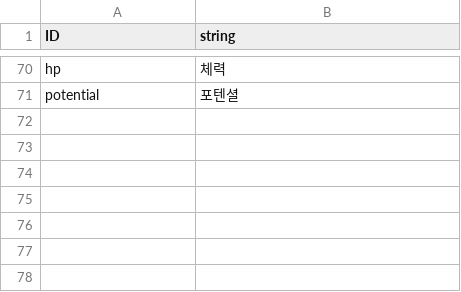
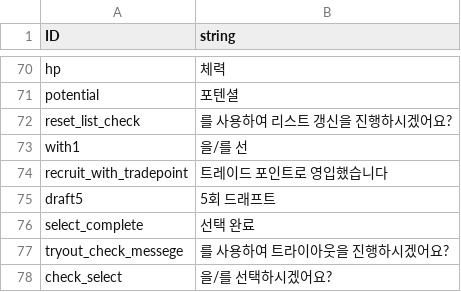
Before and after one commit to rockdo4/Underground_Gamers, a CSV file: Underground_Gamers/Assets/Lobby Scene Assets/Resources/CSV/StringTable_kr.csv, drawn as a sheet; only a part is shown, gaps mark what is left out.

```diff
--- a/Underground_Gamers/Assets/Lobby Scene Assets/Resources/CSV/StringTable_kr.csv
+++ b/Underground_Gamers/Assets/Lobby Scene Assets/Resources/CSV/StringTable_kr.csv
@@ -71 +71,8 @@ hp,체력
 potential,포텐셜
+reset_list_check,를 사용하여 리스트 갱신을 진행하시겠어요?
+with1,을/를 선
+recruit_with_tradepoint,트레이드 포인트로 영입했습니다
+draft5,5회 드래프트
+select_complete,선택 완료
+tryout_check_messege,를 사용하여 트라이아웃을 진행하시겠어요?
+check_select,을/를 선택하시겠어요?
```
Also changed, not shown: 21 other files.
